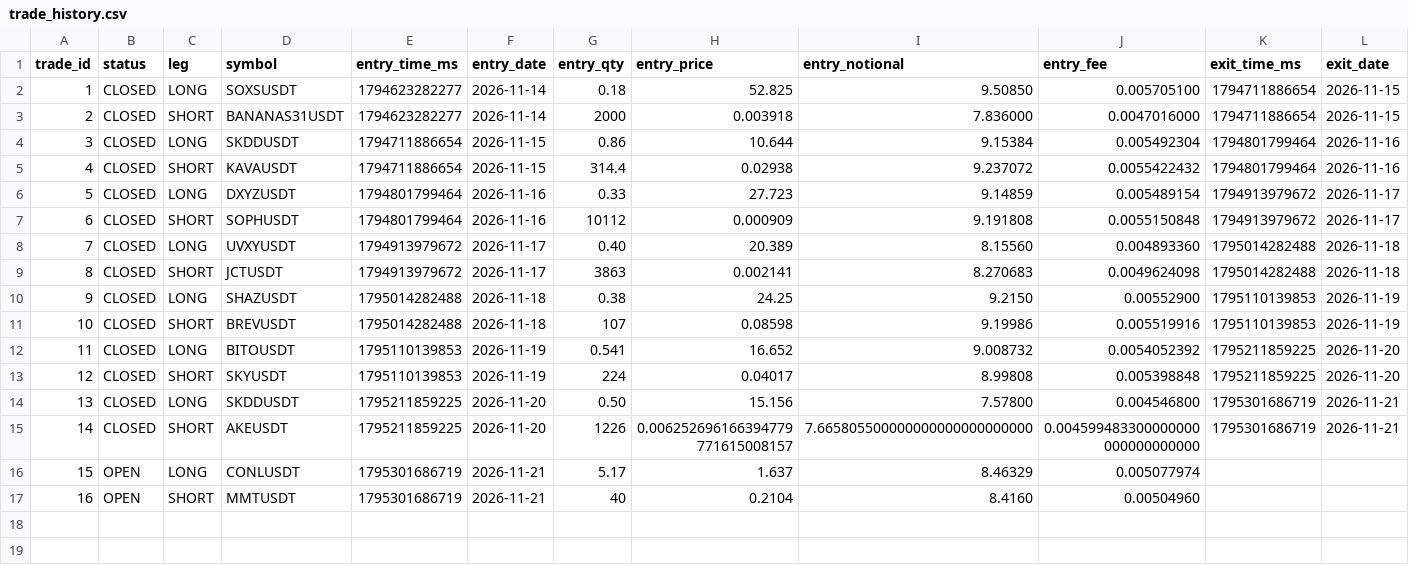
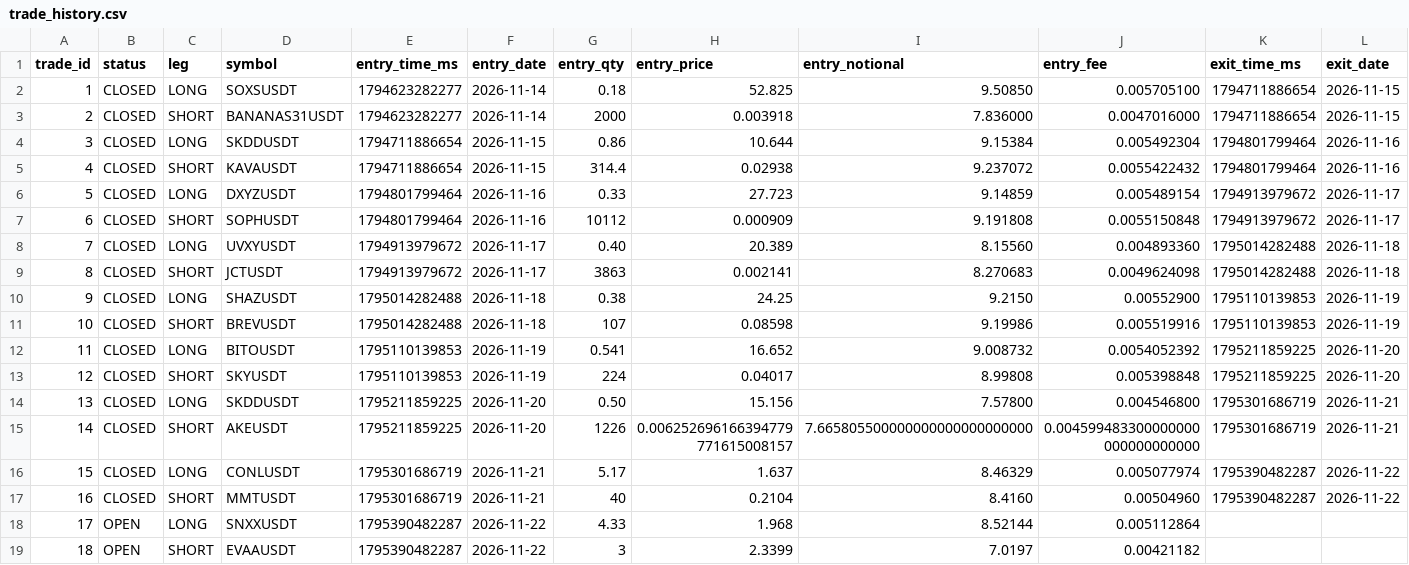
Before and after one commit to takenthatusernameis-collab/CROSS-SECTIONAL-FACTOR-MOMENTUM-STOCKS-VS-MEMES-RELATIVE-PERFORMANCE-QUANTITATIVE-ALGORITHMIC-STRATS, a CSV file: trade_history.csv, drawn as a sheet; only a part is shown; addresses are those after the commit; rows hold the shown columns only; the diff names each change by its address in the sheet, - before the commit and + after, or states it on an @@ line.

```diff
--- a/trade_history.csv
+++ b/trade_history.csv
+row 16: 15 | CLOSED | LONG | CONLUSDT | 1795301686719 | 2026-11-21 | 5.17 | 1.637 | 8.46329 | 0.005077974 | 1795390482287 | 2026-11-22
+row 17: 16 | CLOSED | SHORT | MMTUSDT | 1795301686719 | 2026-11-21 | 40 | 0.2104 | 8.4160 | 0.00504960 | 1795390482287 | 2026-11-22
@@ column A (trade_id) renumbered from row 18 down @@
-D18 (symbol): CONLUSDT
+D18 (symbol): SNXXUSDT
-E18:E19 (entry_time_ms): 1795301686719
+E18:E19 (entry_time_ms): 1795390482287
-F18:F19 (entry_date): 2026-11-21
+F18:F19 (entry_date): 2026-11-22
-G18 (entry_qty): 5.17
+G18 (entry_qty): 4.33
-H18 (entry_price): 1.637
+H18 (entry_price): 1.968
-I18 (entry_notional): 8.46329
+I18 (entry_notional): 8.52144
-J18 (entry_fee): 0.005077974
+J18 (entry_fee): 0.005112864
-D19 (symbol): MMTUSDT
+D19 (symbol): EVAAUSDT
-G19 (entry_qty): 40
+G19 (entry_qty): 3
-H19 (entry_price): 0.2104
+H19 (entry_price): 2.3399
-I19 (entry_notional): 8.4160
+I19 (entry_notional): 7.0197
-J19 (entry_fee): 0.00504960
+J19 (entry_fee): 0.00421182
```
Also changed, not shown: daily_equity.csv, equity_curve.csv, 4 other files.
